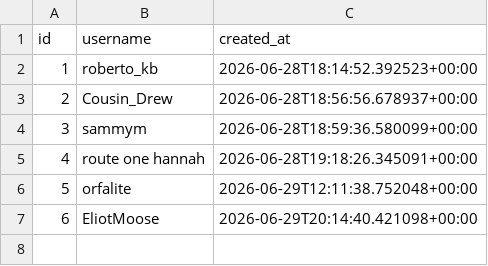
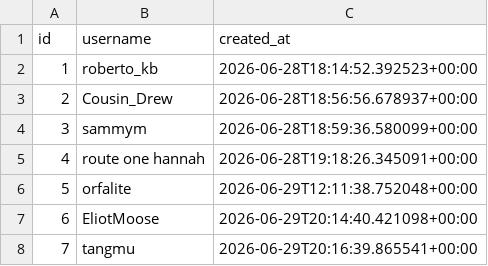
Before and after one commit to angionir/trivote_tennis_game, a CSV file: data/users.csv, drawn as a sheet; the diff names each change by its address in the sheet, - before the commit and + after, or states it on an @@ line.

Commit message:
Add player tangmu

```diff
--- a/data/users.csv
+++ b/data/users.csv
+row 8: 7 | tangmu | 2026-06-29T20:16:39.865541+00:00
```
